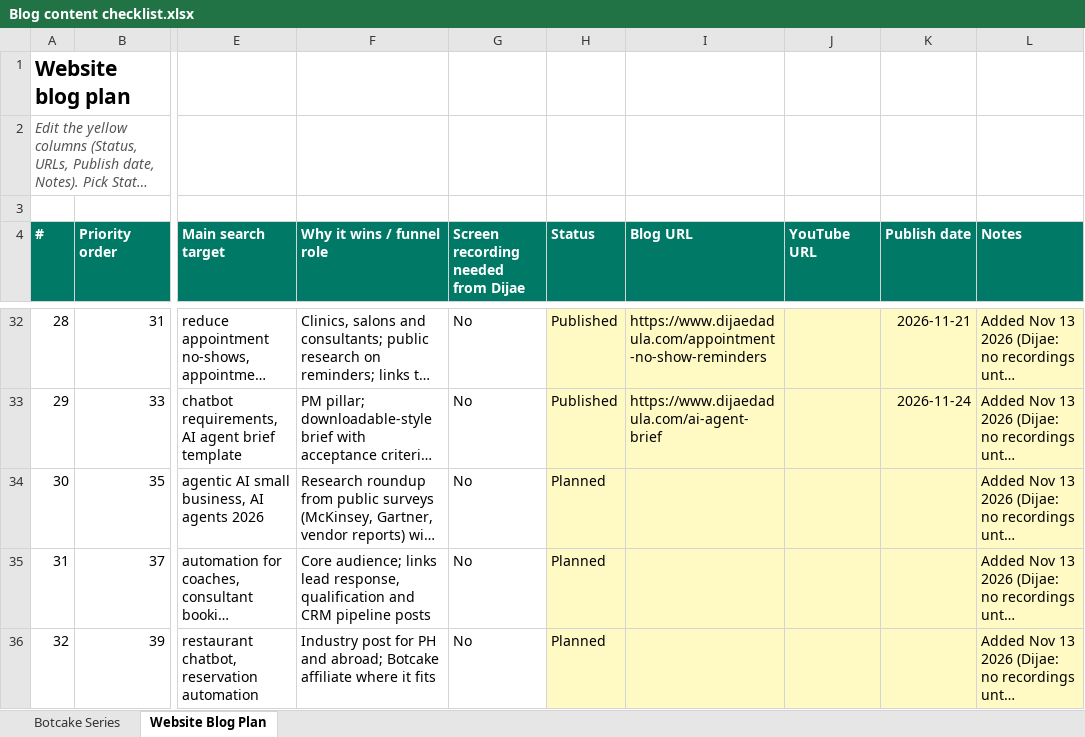
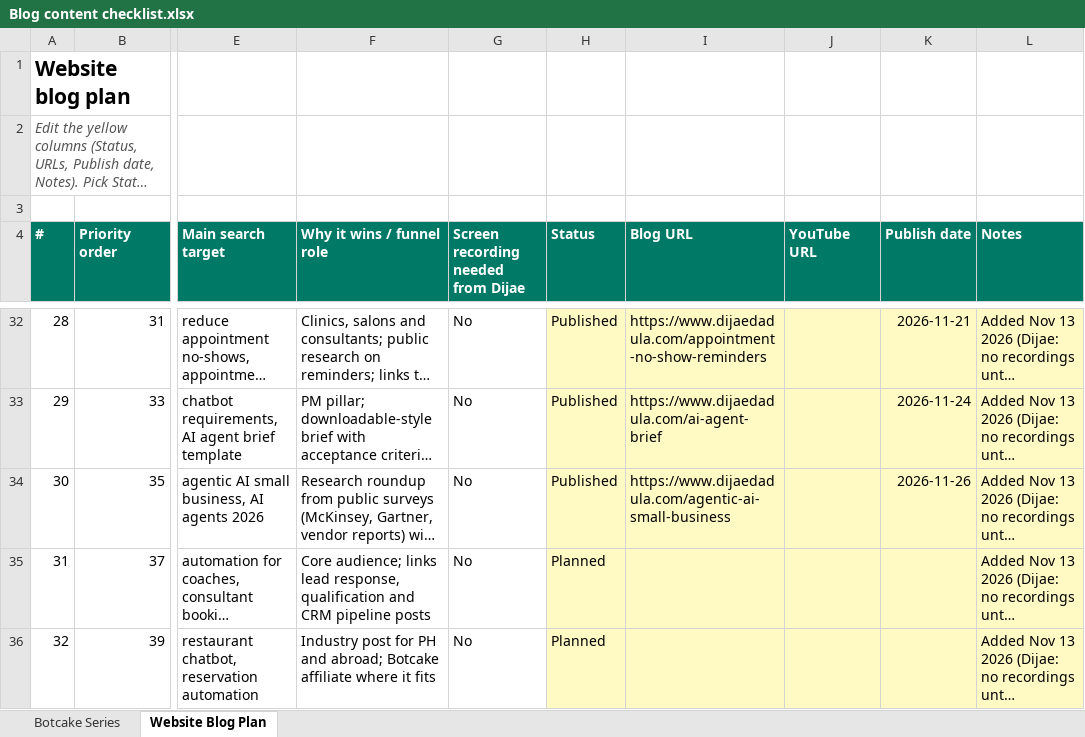
Before and after one commit to metalearnhub/ai-agents-masterclass, an Excel workbook: checklist/Blog content checklist.xlsx, sheet Website Blog Plan, drawn as a sheet; only a part is shown, gaps mark what is left out; long unchanged cells end in …; values as stored, in another font and other column widths than the file's, no borders; conditional formats not drawn; the diff names each change by its address in the sheet, - before the commit and + after, or states it on an @@ line.

```diff
--- a/checklist/Blog content checklist.xlsx (sheet Website Blog Plan)
+++ b/checklist/Blog content checklist.xlsx (sheet Website Blog Plan)
-H34 (Status): Planned
+H34 (Status): Published
-I34 (Blog URL): (empty)
+I34 (Blog URL): https://www.dijaedadula.com/agentic-ai-small-business
-K34 (Publish date): (empty)
+K34 (Publish date): 2026-11-26
```
Also changed, not shown: 4 other files.
